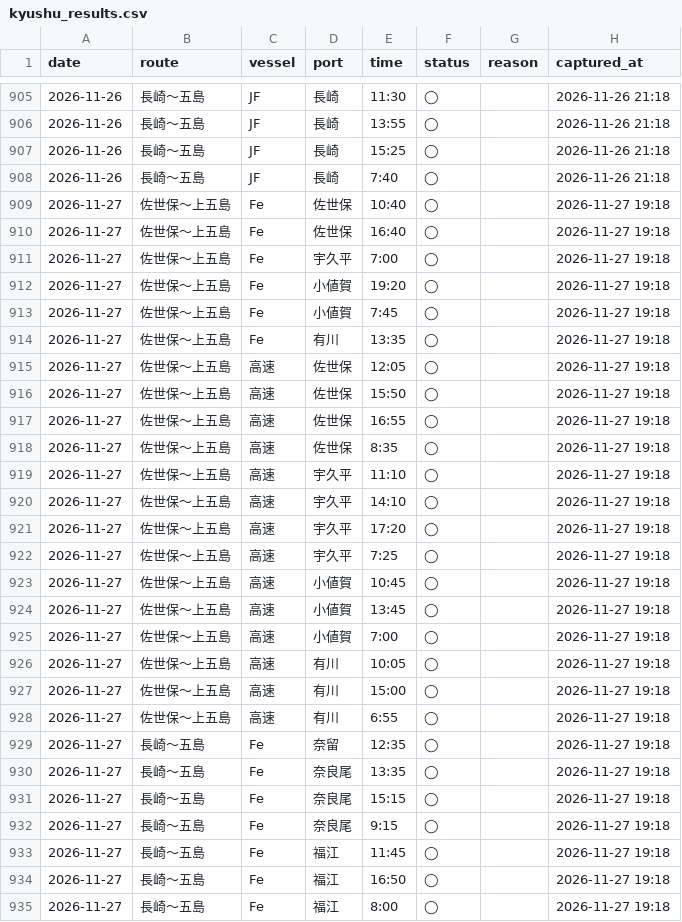
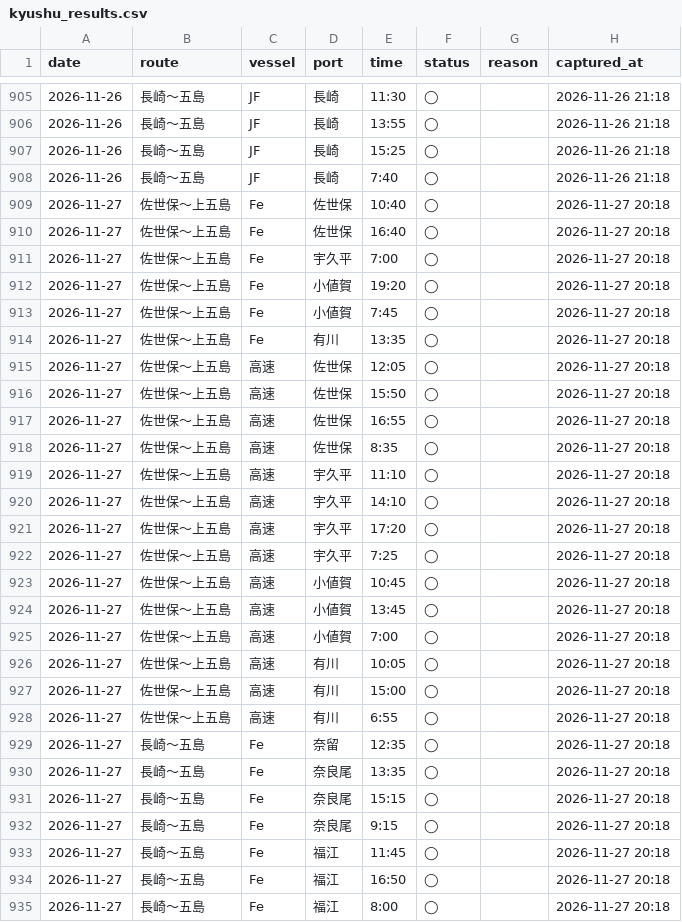
Before and after one commit to 510010/shinkamigoto-route-guide, a CSV file: history/kyushu_results.csv, drawn as a sheet; only a part is shown, gaps mark what is left out; the diff covers the shown part only.

```diff
--- a/history/kyushu_results.csv
+++ b/history/kyushu_results.csv
@@ -908,28 +908,28 @@ date,route,vessel,port,time,status,reason,captured_at
 2026-11-26,長崎〜五島,JF,長崎,7:40,◯,,2026-11-26 21:18
-2026-11-27,佐世保〜上五島,Fe,佐世保,10:40,◯,,2026-11-27 19:18
-2026-11-27,佐世保〜上五島,Fe,佐世保,16:40,◯,,2026-11-27 19:18
-2026-11-27,佐世保〜上五島,Fe,宇久平,7:00,◯,,2026-11-27 19:18
-2026-11-27,佐世保〜上五島,Fe,小値賀,19:20,◯,,2026-11-27 19:18
-2026-11-27,佐世保〜上五島,Fe,小値賀,7:45,◯,,2026-11-27 19:18
-2026-11-27,佐世保〜上五島,Fe,有川,13:35,◯,,2026-11-27 19:18
-2026-11-27,佐世保〜上五島,高速,佐世保,12:05,◯,,2026-11-27 19:18
-2026-11-27,佐世保〜上五島,高速,佐世保,15:50,◯,,2026-11-27 19:18
-2026-11-27,佐世保〜上五島,高速,佐世保,16:55,◯,,2026-11-27 19:18
-2026-11-27,佐世保〜上五島,高速,佐世保,8:35,◯,,2026-11-27 19:18
-2026-11-27,佐世保〜上五島,高速,宇久平,11:10,◯,,2026-11-27 19:18
-2026-11-27,佐世保〜上五島,高速,宇久平,14:10,◯,,2026-11-27 19:18
-2026-11-27,佐世保〜上五島,高速,宇久平,17:20,◯,,2026-11-27 19:18
-2026-11-27,佐世保〜上五島,高速,宇久平,7:25,◯,,2026-11-27 19:18
-2026-11-27,佐世保〜上五島,高速,小値賀,10:45,◯,,2026-11-27 19:18
-2026-11-27,佐世保〜上五島,高速,小値賀,13:45,◯,,2026-11-27 19:18
-2026-11-27,佐世保〜上五島,高速,小値賀,7:00,◯,,2026-11-27 19:18
-2026-11-27,佐世保〜上五島,高速,有川,10:05,◯,,2026-11-27 19:18
-2026-11-27,佐世保〜上五島,高速,有川,15:00,◯,,2026-11-27 19:18
-2026-11-27,佐世保〜上五島,高速,有川,6:55,◯,,2026-11-27 19:18
-2026-11-27,長崎〜五島,Fe,奈留,12:35,◯,,2026-11-27 19:18
-2026-11-27,長崎〜五島,Fe,奈良尾,13:35,◯,,2026-11-27 19:18
-2026-11-27,長崎〜五島,Fe,奈良尾,15:15,◯,,2026-11-27 19:18
-2026-11-27,長崎〜五島,Fe,奈良尾,9:15,◯,,2026-11-27 19:18
-2026-11-27,長崎〜五島,Fe,福江,11:45,◯,,2026-11-27 19:18
-2026-11-27,長崎〜五島,Fe,福江,16:50,◯,,2026-11-27 19:18
-2026-11-27,長崎〜五島,Fe,福江,8:00,◯,,2026-11-27 19:18
+2026-11-27,佐世保〜上五島,Fe,佐世保,10:40,◯,,2026-11-27 20:18
+2026-11-27,佐世保〜上五島,Fe,佐世保,16:40,◯,,2026-11-27 20:18
+2026-11-27,佐世保〜上五島,Fe,宇久平,7:00,◯,,2026-11-27 20:18
+2026-11-27,佐世保〜上五島,Fe,小値賀,19:20,◯,,2026-11-27 20:18
+2026-11-27,佐世保〜上五島,Fe,小値賀,7:45,◯,,2026-11-27 20:18
+2026-11-27,佐世保〜上五島,Fe,有川,13:35,◯,,2026-11-27 20:18
+2026-11-27,佐世保〜上五島,高速,佐世保,12:05,◯,,2026-11-27 20:18
+2026-11-27,佐世保〜上五島,高速,佐世保,15:50,◯,,2026-11-27 20:18
+2026-11-27,佐世保〜上五島,高速,佐世保,16:55,◯,,2026-11-27 20:18
+2026-11-27,佐世保〜上五島,高速,佐世保,8:35,◯,,2026-11-27 20:18
+2026-11-27,佐世保〜上五島,高速,宇久平,11:10,◯,,2026-11-27 20:18
+2026-11-27,佐世保〜上五島,高速,宇久平,14:10,◯,,2026-11-27 20:18
+2026-11-27,佐世保〜上五島,高速,宇久平,17:20,◯,,2026-11-27 20:18
+2026-11-27,佐世保〜上五島,高速,宇久平,7:25,◯,,2026-11-27 20:18
+2026-11-27,佐世保〜上五島,高速,小値賀,10:45,◯,,2026-11-27 20:18
+2026-11-27,佐世保〜上五島,高速,小値賀,13:45,◯,,2026-11-27 20:18
+2026-11-27,佐世保〜上五島,高速,小値賀,7:00,◯,,2026-11-27 20:18
+2026-11-27,佐世保〜上五島,高速,有川,10:05,◯,,2026-11-27 20:18
+2026-11-27,佐世保〜上五島,高速,有川,15:00,◯,,2026-11-27 20:18
+2026-11-27,佐世保〜上五島,高速,有川,6:55,◯,,2026-11-27 20:18
+2026-11-27,長崎〜五島,Fe,奈留,12:35,◯,,2026-11-27 20:18
+2026-11-27,長崎〜五島,Fe,奈良尾,13:35,◯,,2026-11-27 20:18
+2026-11-27,長崎〜五島,Fe,奈良尾,15:15,◯,,2026-11-27 20:18
+2026-11-27,長崎〜五島,Fe,奈良尾,9:15,◯,,2026-11-27 20:18
+2026-11-27,長崎〜五島,Fe,福江,11:45,◯,,2026-11-27 20:18
+2026-11-27,長崎〜五島,Fe,福江,16:50,◯,,2026-11-27 20:18
+2026-11-27,長崎〜五島,Fe,福江,8:00,◯,,2026-11-27 20:18
```
Also changed, not shown: 15 edited cells elsewhere in this file, history/shadow_status_log.csv, 3 other files.
